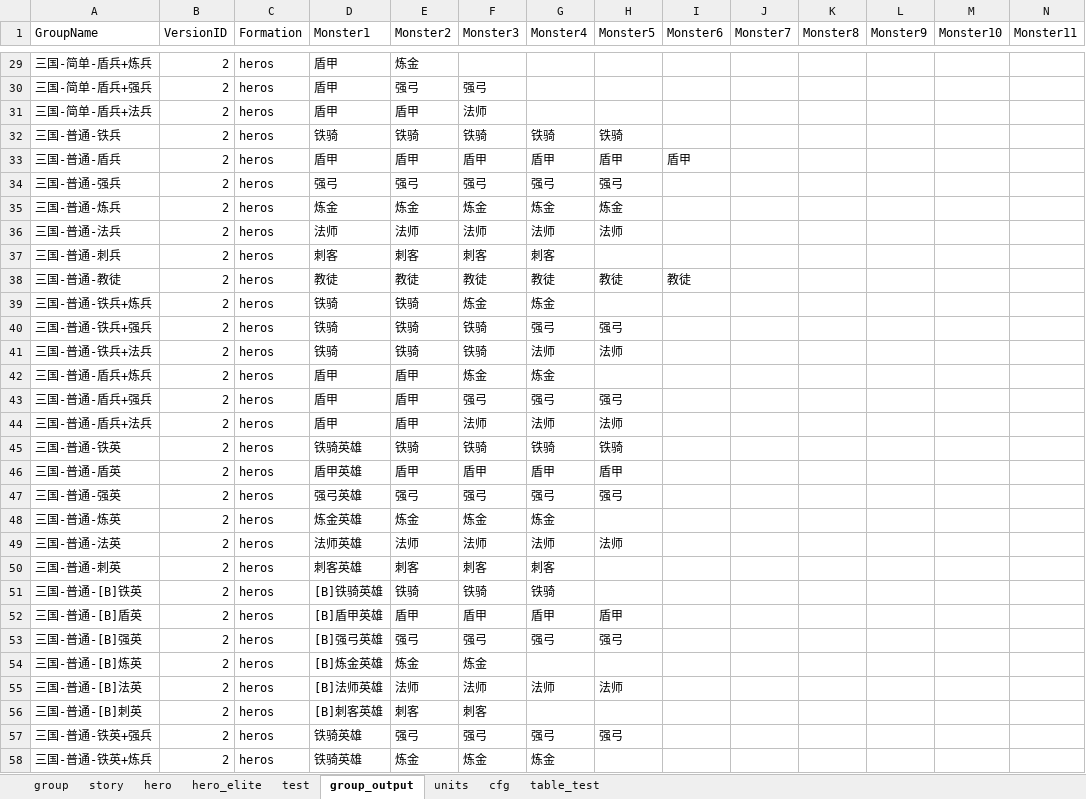
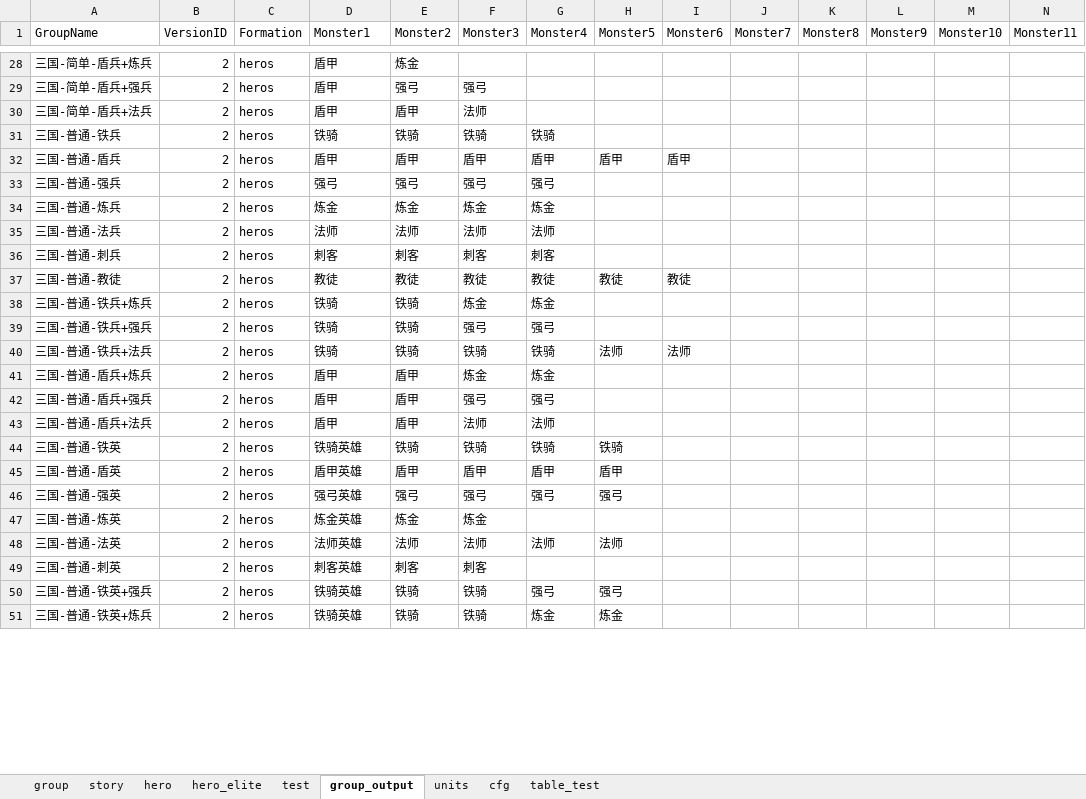
Before and after one commit to lovebirdsx/monster_group_gen, an Excel workbook: group_gen.xlsm, sheet group_output, drawn as a sheet; only a part is shown, gaps mark what is left out; values as stored, in another font and other column widths than the file's, no borders; charts and pictures and conditional formats not drawn; removed rows and columns are numbered as before the commit, all else as after; rows hold the shown columns only; the diff covers the shown part only; the diff names each change by its address in the sheet, - before the commit and + after, or states it on an @@ line.

Commit message:
fuck group_gen again

```diff
--- a/group_gen.xlsm (sheet group_output)
+++ b/group_gen.xlsm (sheet group_output)
-H31 (Monster5): 铁骑
+H31 (Monster5): (empty)
-H33 (Monster5): 强弓
+H33 (Monster5): (empty)
-H34 (Monster5): 炼金
+H34 (Monster5): (empty)
-H35 (Monster5): 法师
+H35 (Monster5): (empty)
-F39 (Monster3): 铁骑
+F39 (Monster3): 强弓
-H39 (Monster5): 强弓
+H39 (Monster5): (empty)
-G40 (Monster4): 法师
+G40 (Monster4): 铁骑
-I40 (Monster6): (empty)
+I40 (Monster6): 法师
-H42 (Monster5): 强弓
+H42 (Monster5): (empty)
-H43 (Monster5): 法师
+H43 (Monster5): (empty)
-G47 (Monster4): 炼金
+G47 (Monster4): (empty)
-G49 (Monster4): 刺客
+G49 (Monster4): (empty)
-row 51: 三国-普通-[B]铁英 | 2 | heros | [B]铁骑英雄 | 铁骑 | 铁骑 | 铁骑
-row 52: 三国-普通-[B]盾英 | 2 | heros | [B]盾甲英雄 | 盾甲 | 盾甲 | 盾甲 | 盾甲
-row 53: 三国-普通-[B]强英 | 2 | heros | [B]强弓英雄 | 强弓 | 强弓 | 强弓 | 强弓
-row 54: 三国-普通-[B]炼英 | 2 | heros | [B]炼金英雄 | 炼金 | 炼金
-row 55: 三国-普通-[B]法英 | 2 | heros | [B]法师英雄 | 法师 | 法师 | 法师 | 法师
-row 56: 三国-普通-[B]刺英 | 2 | heros | [B]刺客英雄 | 刺客 | 刺客
-E50 (Monster2): 强弓
+E50 (Monster2): 铁骑
-F50 (Monster3): 强弓
+F50 (Monster3): 铁骑
-E51 (Monster2): 炼金
+E51 (Monster2): 铁骑
-F51 (Monster3): 炼金
+F51 (Monster3): 铁骑
-H51 (Monster5): (empty)
+H51 (Monster5): 炼金
```
Also changed, not shown: 21 removed rows and 784 edited cells elsewhere in this sheet, sheet group, charts or pictures, 2 other files.
